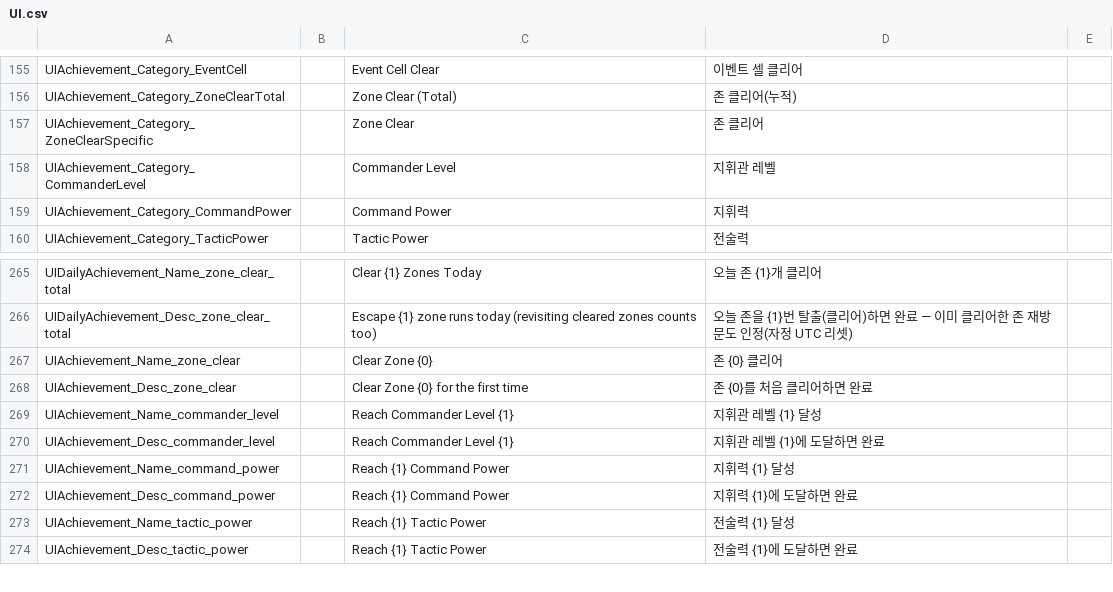
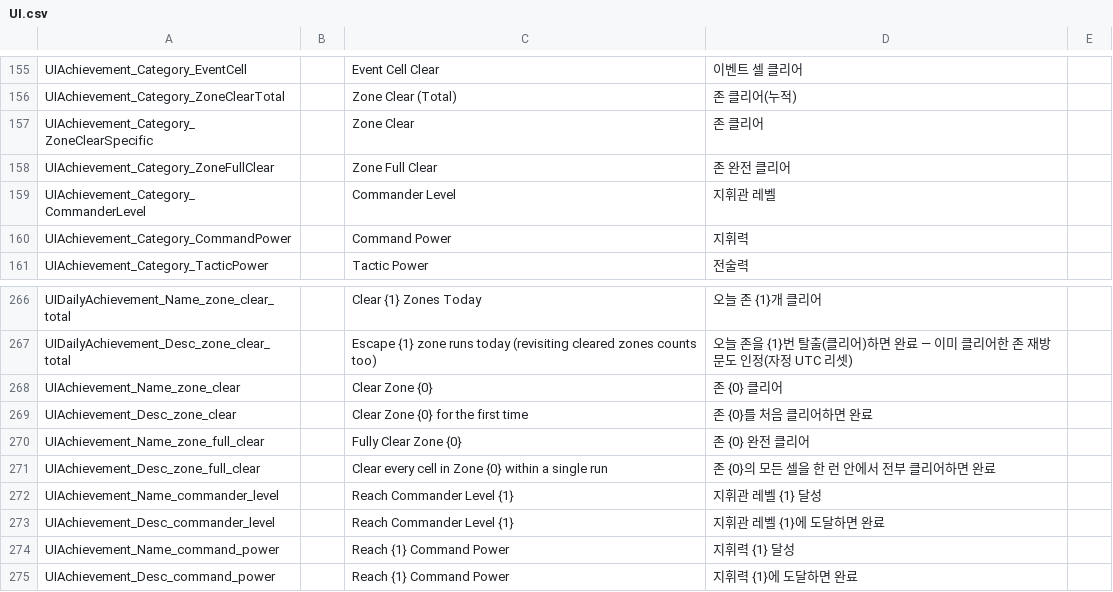
Before and after one commit to gsyan/thefirst_client_unity, a CSV file: Assets/Resources/Localization/csv/UI.csv, drawn as a sheet; only a part is shown, gaps mark what is left out; the shorter side is filled out with more unchanged rows.

```diff
--- a/Assets/Resources/Localization/csv/UI.csv
+++ b/Assets/Resources/Localization/csv/UI.csv
@@ -157,2 +157,3 @@ UIAchievement_Category_ZoneClearTotal,,Zone Clear (Total),존 클리어(누적)
 UIAchievement_Category_ZoneClearSpecific,,Zone Clear,존 클리어
+UIAchievement_Category_ZoneFullClear,,Zone Full Clear,존 완전 클리어
 UIAchievement_Category_CommanderLevel,,Commander Level,지휘관 레벨
@@ -268,2 +269,4 @@ UIAchievement_Name_zone_clear,,Clear Zone {0},존 {0} 클리어
 UIAchievement_Desc_zone_clear,,Clear Zone {0} for the first time,존 {0}를 처음 클리어하면 완료
+UIAchievement_Name_zone_full_clear,,Fully Clear Zone {0},존 {0} 완전 클리어
+UIAchievement_Desc_zone_full_clear,,Clear every cell in Zone {0} within a single run,존 {0}의 모든 셀을 한 런 안에서 전부 클리어하면 완료
 UIAchievement_Name_commander_level,,Reach Commander Level {1},지휘관 레벨 {1} 달성
```
Also changed, not shown: 10 other files.
